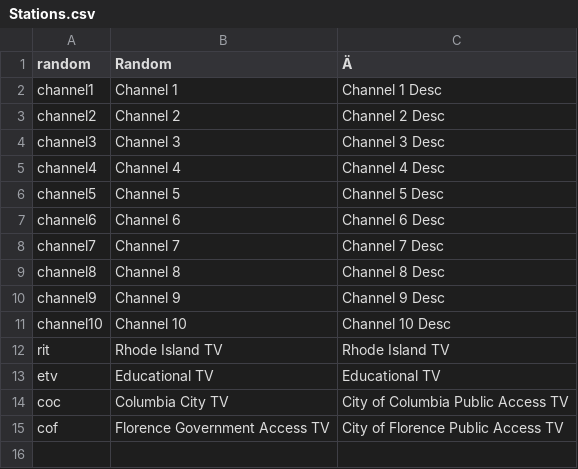
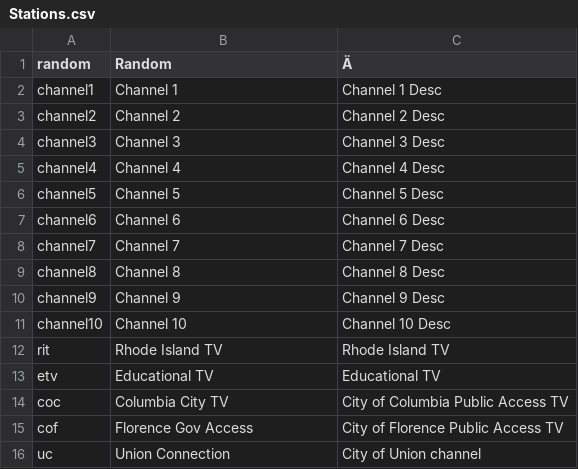
Before and after one commit to jscott1989/public-access-2, a CSV file: Assets/Resources/Stations.csv, drawn as a sheet.

Commit message:
changed station.csv

```diff
--- a/Assets/Resources/Stations.csv
+++ b/Assets/Resources/Stations.csv
@@ -14,2 +14,3 @@ etv,Educational TV,Educational TV
 coc,Columbia City TV,City of Columbia Public Access TV
-cof,Florence Government Access TV,City of Florence Public Access TV
+cof,Florence Gov Access,City of Florence Public Access TV
+uc,Union Connection,City of Union channel
```
Also changed, not shown: 1 other file.
